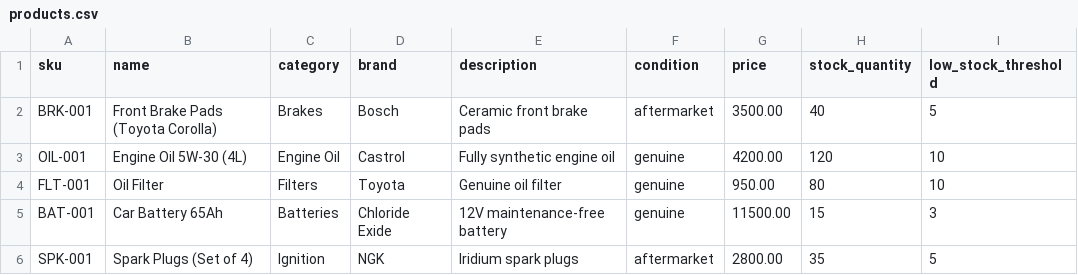
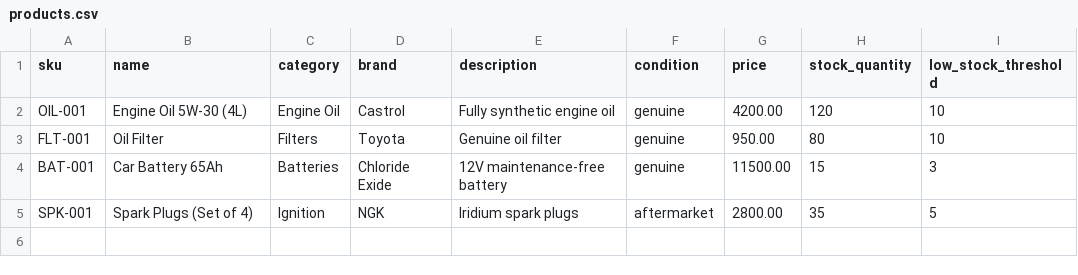
Before and after one commit to JeromeJason-dev/grande-auto-hut-backend, a CSV file: products.csv, drawn as a sheet.

Commit message:
refactor: remove a product

```diff
--- a/products.csv
+++ b/products.csv
@@ -1,3 +1,2 @@
 sku,name,category,brand,description,condition,price,stock_quantity,low_stock_threshold
-BRK-001,Front Brake Pads (Toyota Corolla),Brakes,Bosch,Ceramic front brake pads,aftermarket,3500.00,40,5
 OIL-001,Engine Oil 5W-30 (4L),Engine Oil,Castrol,Fully synthetic engine oil,genuine,4200.00,120,10
```
Also changed, not shown: 1 other file.
